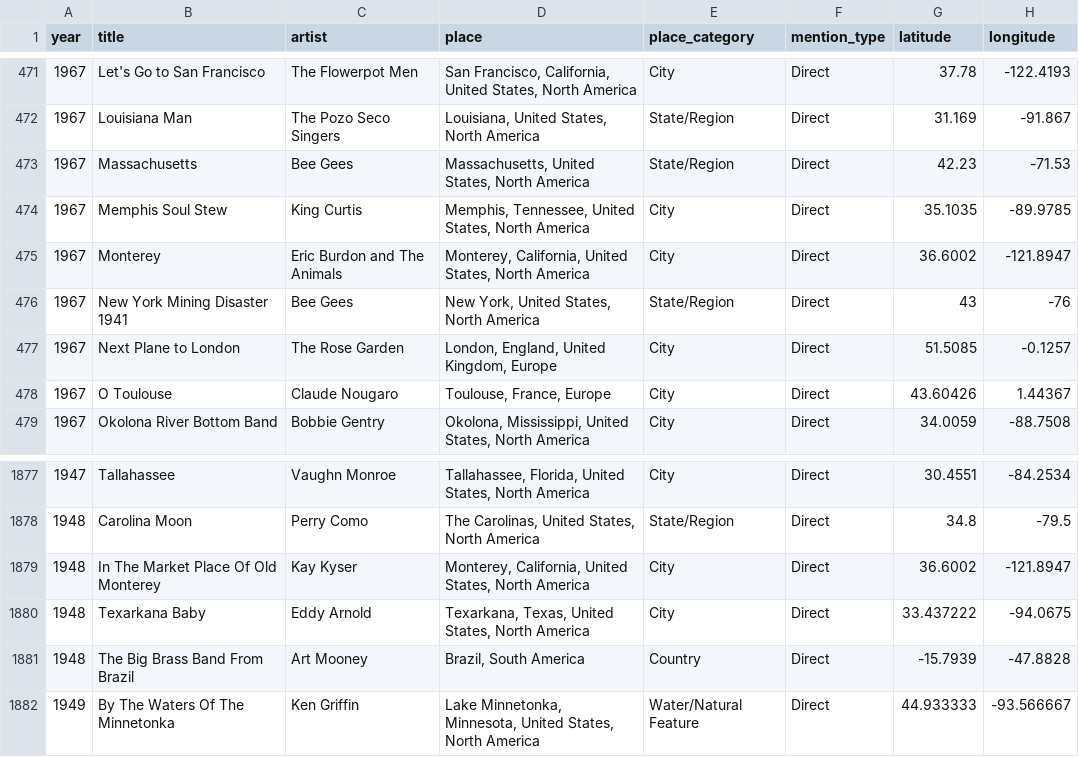
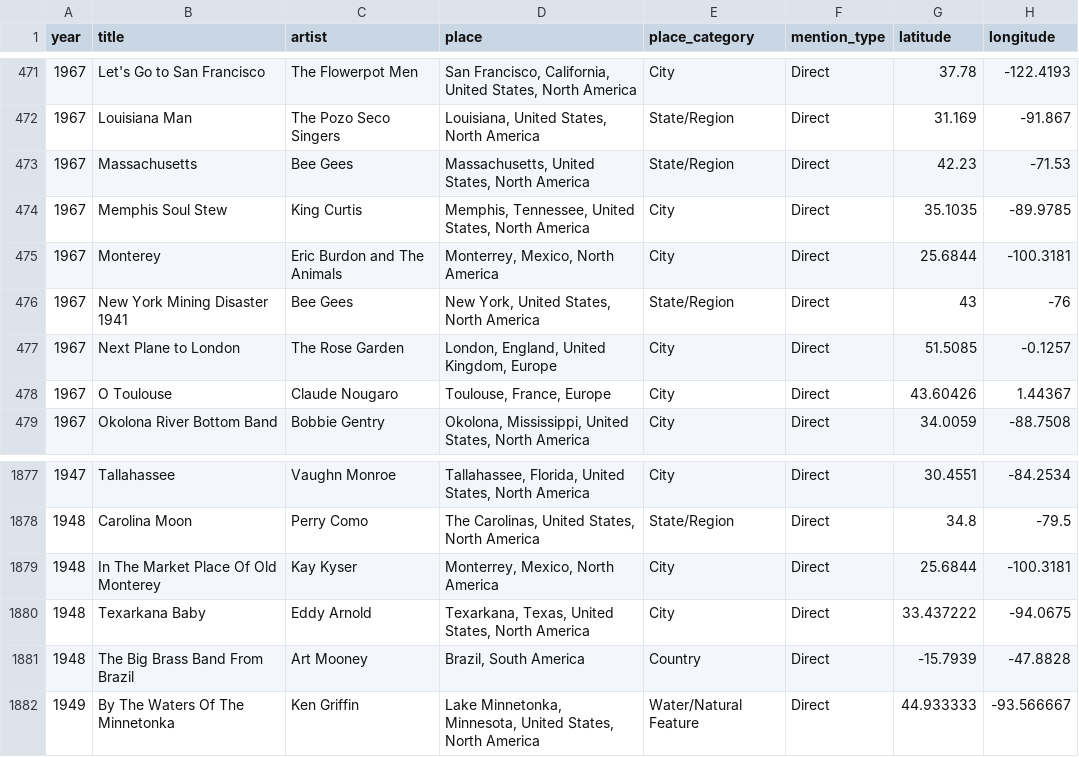
Before and after one commit to cdr4321/songs-about-places, a CSV file: data/songs.csv, drawn as a sheet; only a part is shown, gaps mark what is left out; the diff names each change by its address in the sheet, - before the commit and + after, or states it on an @@ line.

Commit message:
Move Monterey Mentions from California to Mexico

```diff
--- a/data/songs.csv
+++ b/data/songs.csv
-D475 (place): Monterey, California, United States, North America
+D475 (place): Monterrey, Mexico, North America
-G475 (latitude): 36.6002
+G475 (latitude): 25.6844
-H475 (longitude): -121.8947
+H475 (longitude): -100.3181
-D1879 (place): Monterey, California, United States, North America
+D1879 (place): Monterrey, Mexico, North America
-G1879 (latitude): 36.6002
+G1879 (latitude): 25.6844
-H1879 (longitude): -121.8947
+H1879 (longitude): -100.3181
```
